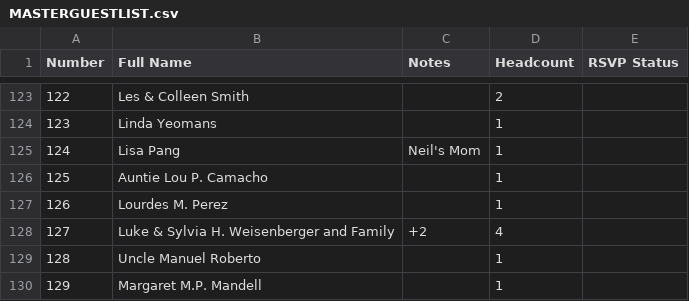
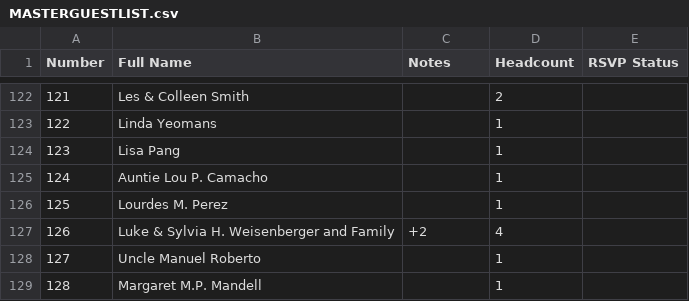
Before and after one commit to SHISLER671/WeddingWebsite, a CSV file: MASTERGUESTLIST.csv, drawn as a sheet; only a part is shown, gaps mark what is left out; addresses are those after the commit; the diff covers the shown part only; the diff names each change by its address in the sheet, - before the commit and + after, or states it on an @@ line.

```diff
--- a/MASTERGUESTLIST.csv
+++ b/MASTERGUESTLIST.csv
@@ column A (Number) renumbered from row 110 down @@
-C124 (Notes): Neil's Mom
+C124 (Notes): (empty)
```
Also changed, not shown: 2 added rows, 3 removed rows and 4 edited cells elsewhere in this file, 4 other files.
